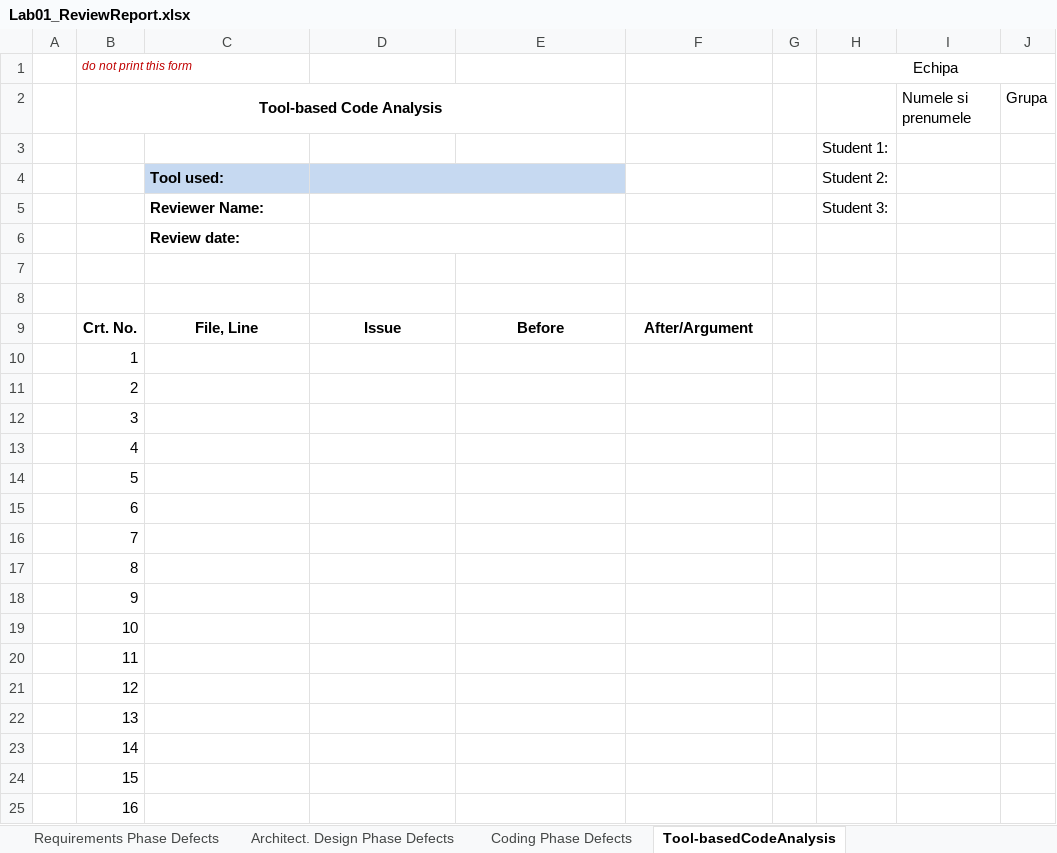
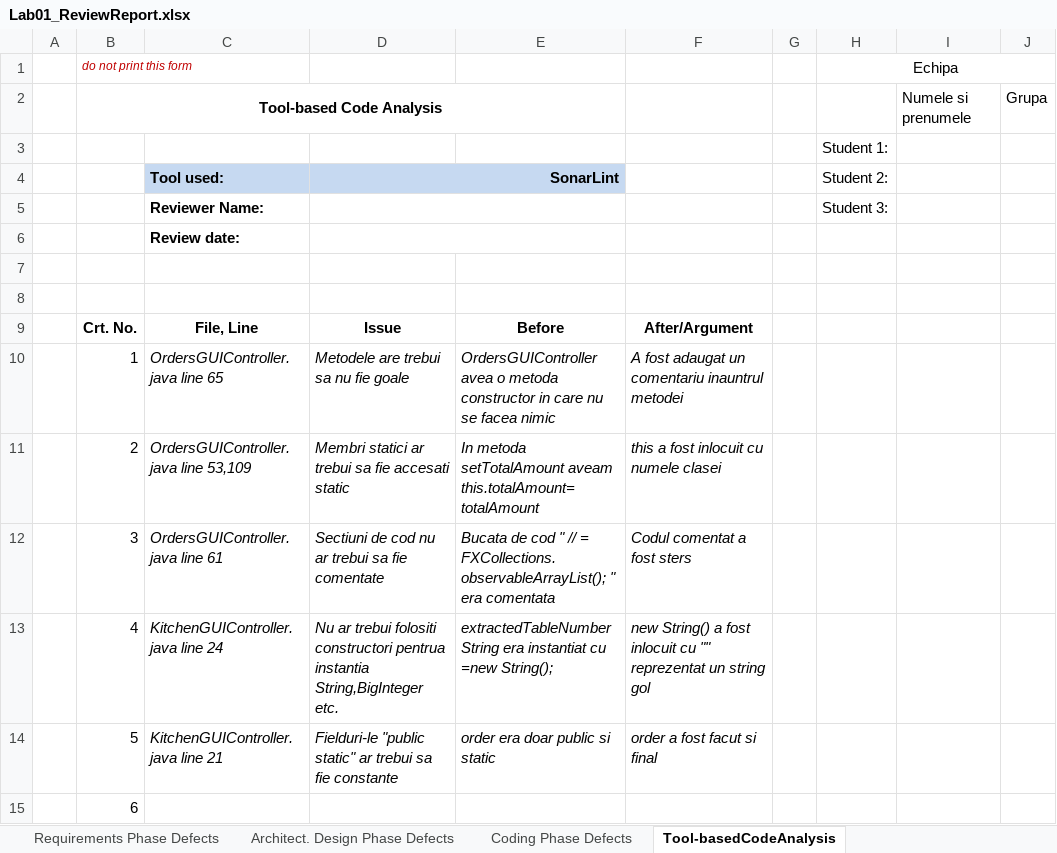
Before and after one commit to lumip06/EchipaUnu, an Excel workbook: Docs/Lab01/Lab01_ReviewReport.xlsx, sheet Tool-basedCodeAnalysis, drawn as a sheet; only a part is shown; the shorter side is filled out with more unchanged rows; values as stored, in another font and other column widths than the file's, no borders; the diff names each change by its address in the sheet, - before the commit and + after, or states it on an @@ line.

Commit message:
Tool based analysis cu Sonarlint

```diff
--- a/Docs/Lab01/Lab01_ReviewReport.xlsx (sheet Tool-basedCodeAnalysis)
+++ b/Docs/Lab01/Lab01_ReviewReport.xlsx (sheet Tool-basedCodeAnalysis)
-D4: (empty)
+D4: SonarLint
-C10: (empty)
+C10: OrdersGUIController.java line 65
-D10: (empty)
+D10: Metodele are trebui sa nu fie goale
-E10: (empty)
+E10: OrdersGUIController avea o metoda constructor in care nu se facea nimic
-F10: (empty)
+F10: A fost adaugat un comentariu inauntrul metodei
-C11: (empty)
+C11: OrdersGUIController.java line 53,109
-D11: (empty)
+D11: Membri statici ar trebui sa fie accesati static
-E11: (empty)
+E11: In metoda setTotalAmount aveam this.totalAmount=totalAmount
-F11: (empty)
+F11: this a fost inlocuit cu numele clasei
-C12: (empty)
+C12: OrdersGUIController.java line 61
-D12: (empty)
+D12: Sectiuni de cod nu ar trebui sa fie comentate
-E12: (empty)
+E12: Bucata de cod " // = FXCollections.observableArrayList(); " era comentata
-F12: (empty)
+F12: Codul comentat a fost sters
-C13: (empty)
+C13: KitchenGUIController.java line 24
-D13: (empty)
+D13: Nu ar trebui folositi constructori pentrua instantia String,BigInteger etc.
-E13: (empty)
+E13: extractedTableNumberString era instantiat cu =new String();
-F13: (empty)
+F13: new String() a fost inlocuit cu "" reprezentat un string gol
-C14: (empty)
+C14: KitchenGUIController.java line 21
-D14: (empty)
+D14: Fielduri-le "public static" ar trebui sa fie constante
-E14: (empty)
+E14: order era doar public si static
-F14: (empty)
+F14: order a fost facut si final
```
Also changed, not shown: sheet Coding Phase Defects.
